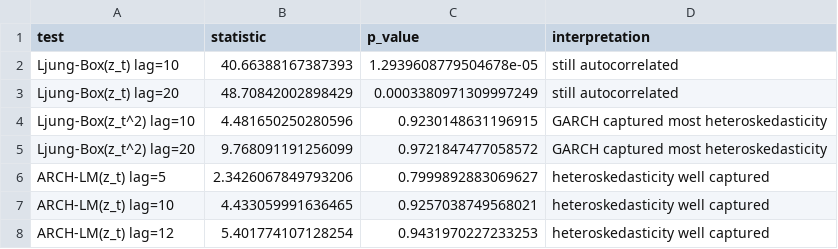
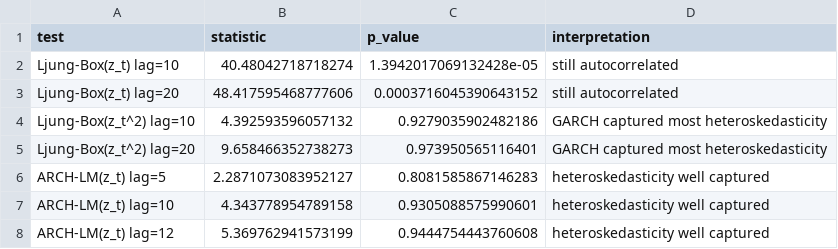
Before and after one commit to ljq2088/hs300-garch-volatility, a CSV file: tables/table5_residual_diagnostics.csv, drawn as a sheet.

```diff
--- a/tables/table5_residual_diagnostics.csv
+++ b/tables/table5_residual_diagnostics.csv
@@ -1,8 +1,8 @@
 test,statistic,p_value,interpretation
-Ljung-Box(z_t) lag=10,40.66388167387393,1.2939608779504678e-05,still autocorrelated
-Ljung-Box(z_t) lag=20,48.70842002898429,0.0003380971309997249,still autocorrelated
-Ljung-Box(z_t^2) lag=10,4.481650250280596,0.9230148631196915,GARCH captured most heteroskedasticity
-Ljung-Box(z_t^2) lag=20,9.768091191256099,0.9721847477058572,GARCH captured most heteroskedasticity
-ARCH-LM(z_t) lag=5,2.3426067849793206,0.7999892883069627,heteroskedasticity well captured
-ARCH-LM(z_t) lag=10,4.433059991636465,0.9257038749568021,heteroskedasticity well captured
-ARCH-LM(z_t) lag=12,5.401774107128254,0.9431970227233253,heteroskedasticity well captured
+Ljung-Box(z_t) lag=10,40.48042718718274,1.3942017069132428e-05,still autocorrelated
+Ljung-Box(z_t) lag=20,48.417595468777606,0.0003716045390643152,still autocorrelated
+Ljung-Box(z_t^2) lag=10,4.392593596057132,0.9279035902482186,GARCH captured most heteroskedasticity
+Ljung-Box(z_t^2) lag=20,9.658466352738273,0.973950565116401,GARCH captured most heteroskedasticity
+ARCH-LM(z_t) lag=5,2.2871073083952127,0.8081585867146283,heteroskedasticity well captured
+ARCH-LM(z_t) lag=10,4.343778954789158,0.9305088575990601,heteroskedasticity well captured
+ARCH-LM(z_t) lag=12,5.369762941573199,0.9444754443760608,heteroskedasticity well captured
```
Also changed, not shown: tables/table3_garch_main.csv, tables/table4_model_comparison.csv, 16 other files.
